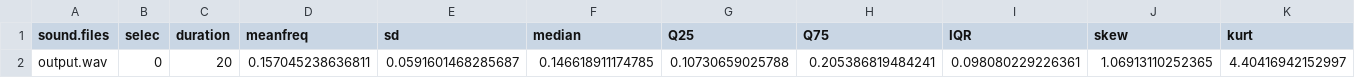
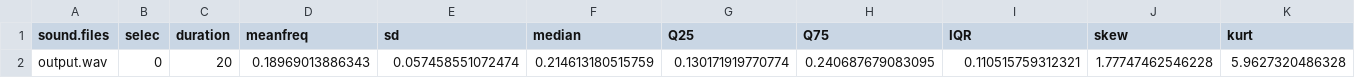
Before and after one commit to hausura/Gender_Recognition_By_Voice, a CSV file: back-end/output/voiceDetails.csv, drawn as a sheet; only a part is shown; removed rows and columns are numbered as before the commit, all else as after; rows hold the shown columns only; the diff names each change by its address in the sheet, - before the commit and + after, or states it on an @@ line.

Commit message:
fixbug back

```diff
--- a/back-end/output/voiceDetails.csv
+++ b/back-end/output/voiceDetails.csv
-row 2: output.wav | 0 | 20 | 0.157045238636811 | 0.0591601468285687 | 0.146618911174785 | 0.10730659025788 | 0.205386819484241 | 0.098080229226361 | 1.06913110252365 | 4.40416942152997
+row 2: output.wav | 0 | 20 | 0.18969013886343 | 0.057458551072474 | 0.214613180515759 | 0.130171919770774 | 0.240687679083095 | 0.110515759312321 | 1.77747462546228 | 5.9627320486328
```
Also changed, not shown: 5 other files.
